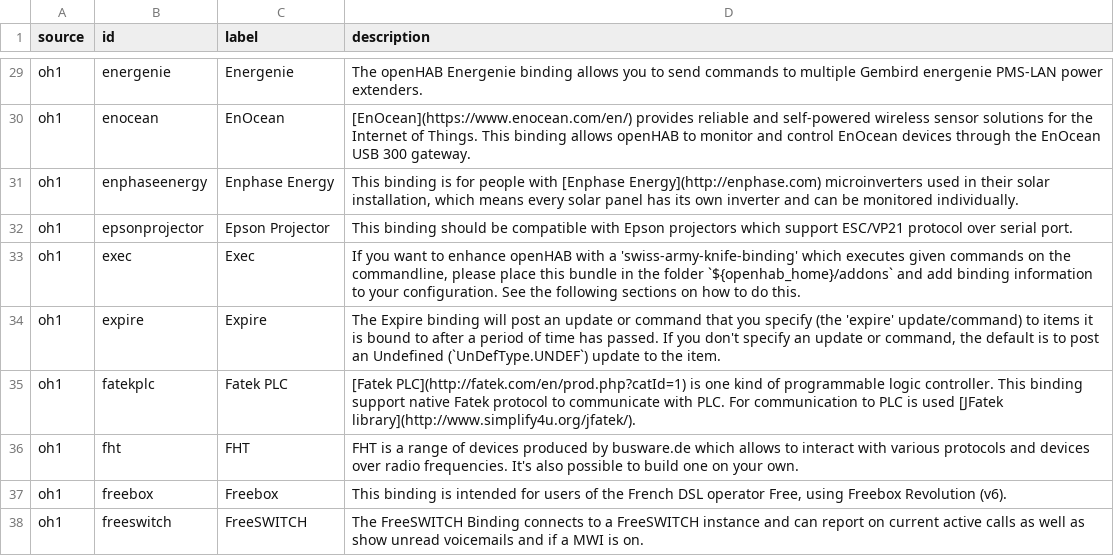
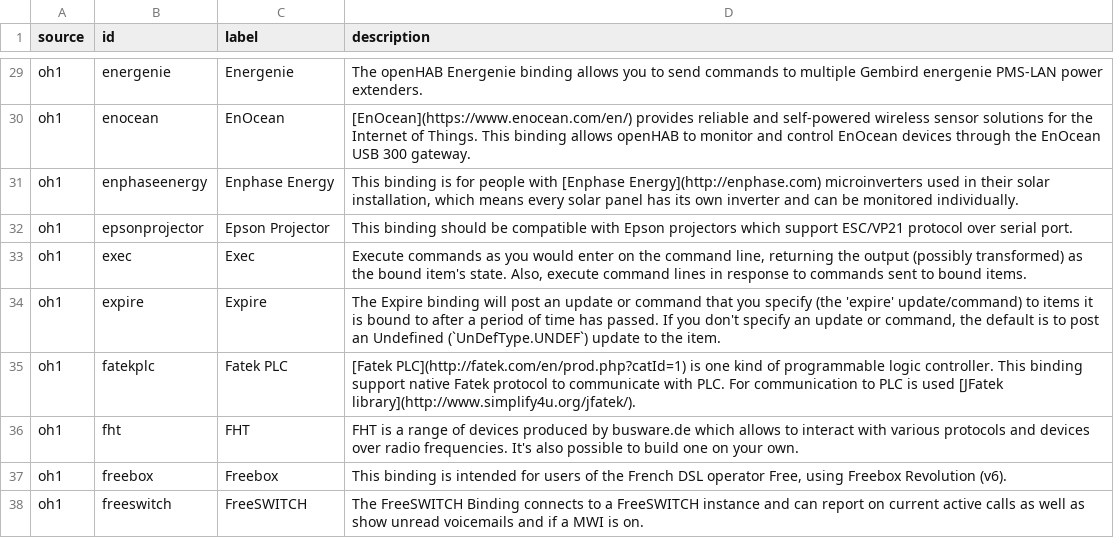
Before and after one commit to openhab/openhab-docs, a CSV file: _data/bindings.csv, drawn as a sheet; only a part is shown, gaps mark what is left out.

Commit message:
updated generated content
Signed-off-by: Kai Kreuzer <kai@openhab.org>

```diff
--- a/_data/bindings.csv
+++ b/_data/bindings.csv
@@ -32,3 +32,3 @@ oh1,enphaseenergy,Enphase Energy,"This binding is for people with [Enphase Energ
 oh1,epsonprojector,Epson Projector,"This binding should be compatible with Epson projectors which support ESC/VP21 protocol over serial port."
-oh1,exec,Exec,"If you want to enhance openHAB with a 'swiss-army-knife-binding' which executes given commands on the commandline, please place this bundle in the folder `${openhab_home}/addons` and add binding information to your configuration. See the following sections on how to do this."
+oh1,exec,Exec,"Execute commands as you would enter on the command line, returning the output (possibly transformed) as the bound item's state.  Also, execute command lines in response to commands sent to bound items."
 oh1,expire,Expire,"The Expire binding will post an update or command that you specify (the 'expire' update/command) to items it is bound to after a period of time has passed.  If you don't specify an update or command, the default is to post an Undefined (`UnDefType.UNDEF`) update to the item."
```
Also changed, not shown: 7 other files.
